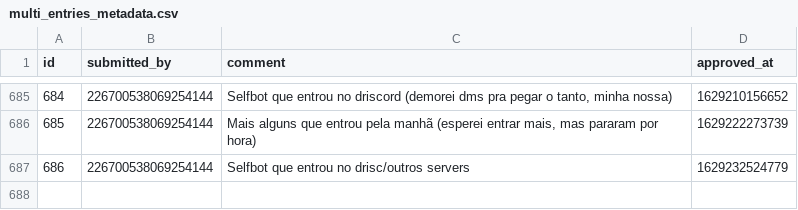
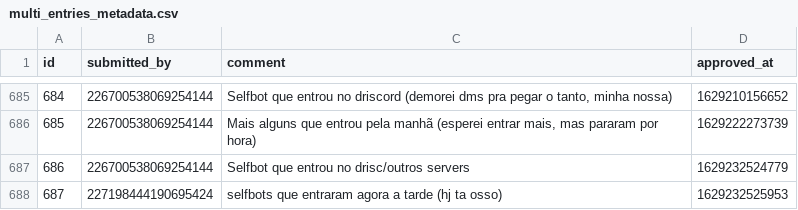
Before and after one commit to LorittaBot/FloppaPowerData, a CSV file: multi_entries_metadata.csv, drawn as a sheet; only a part is shown, gaps mark what is left out; the diff names each change by its address in the sheet, - before the commit and + after, or states it on an @@ line.

```diff
--- a/multi_entries_metadata.csv
+++ b/multi_entries_metadata.csv
+row 688: 687 | 227198444190695424 | selfbots que entraram agora a tarde (hj ta osso) | 1629232525953
```
Also changed, not shown: blocked_users.csv, users_approvals.csv, 1 other file.
